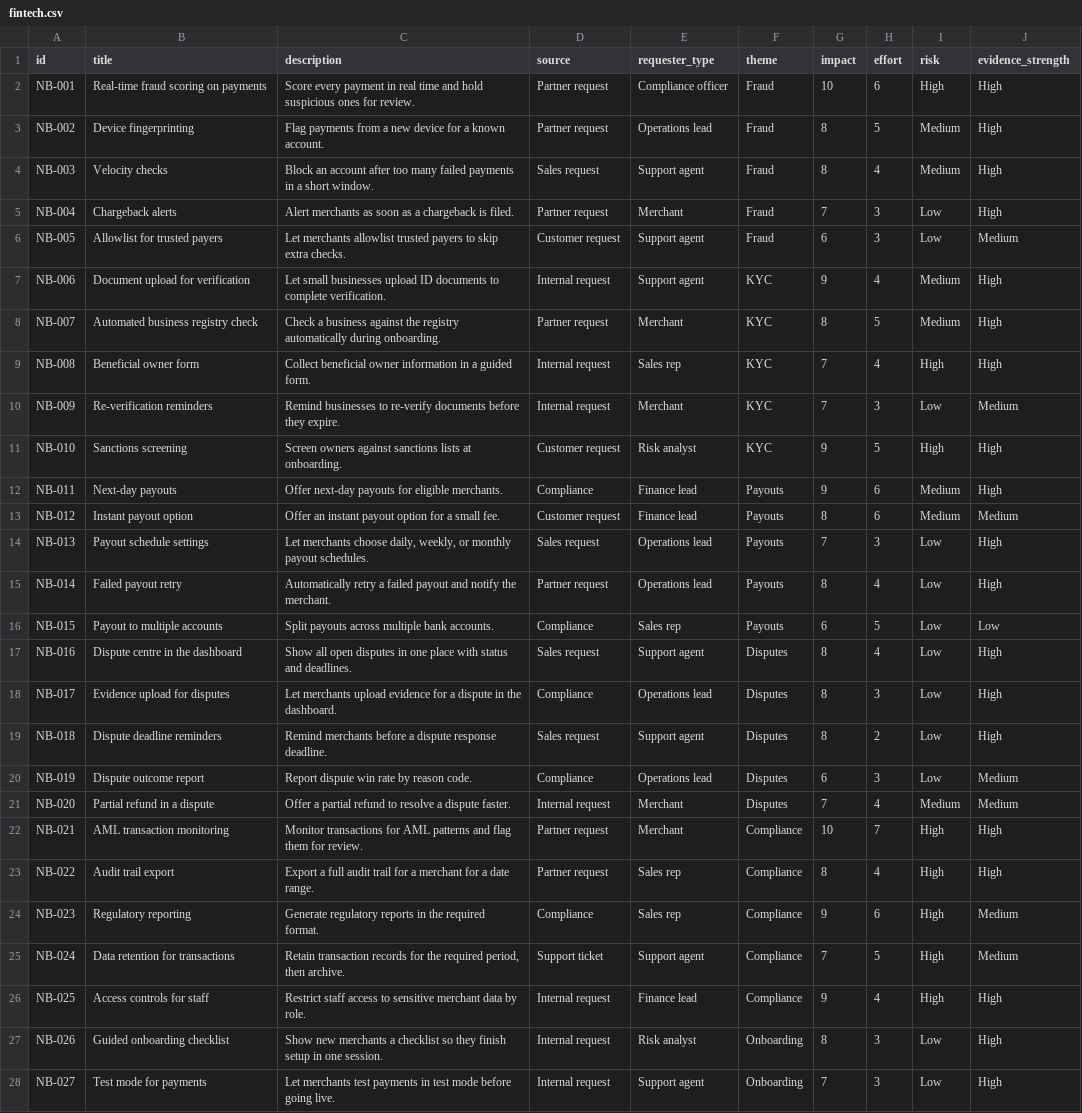
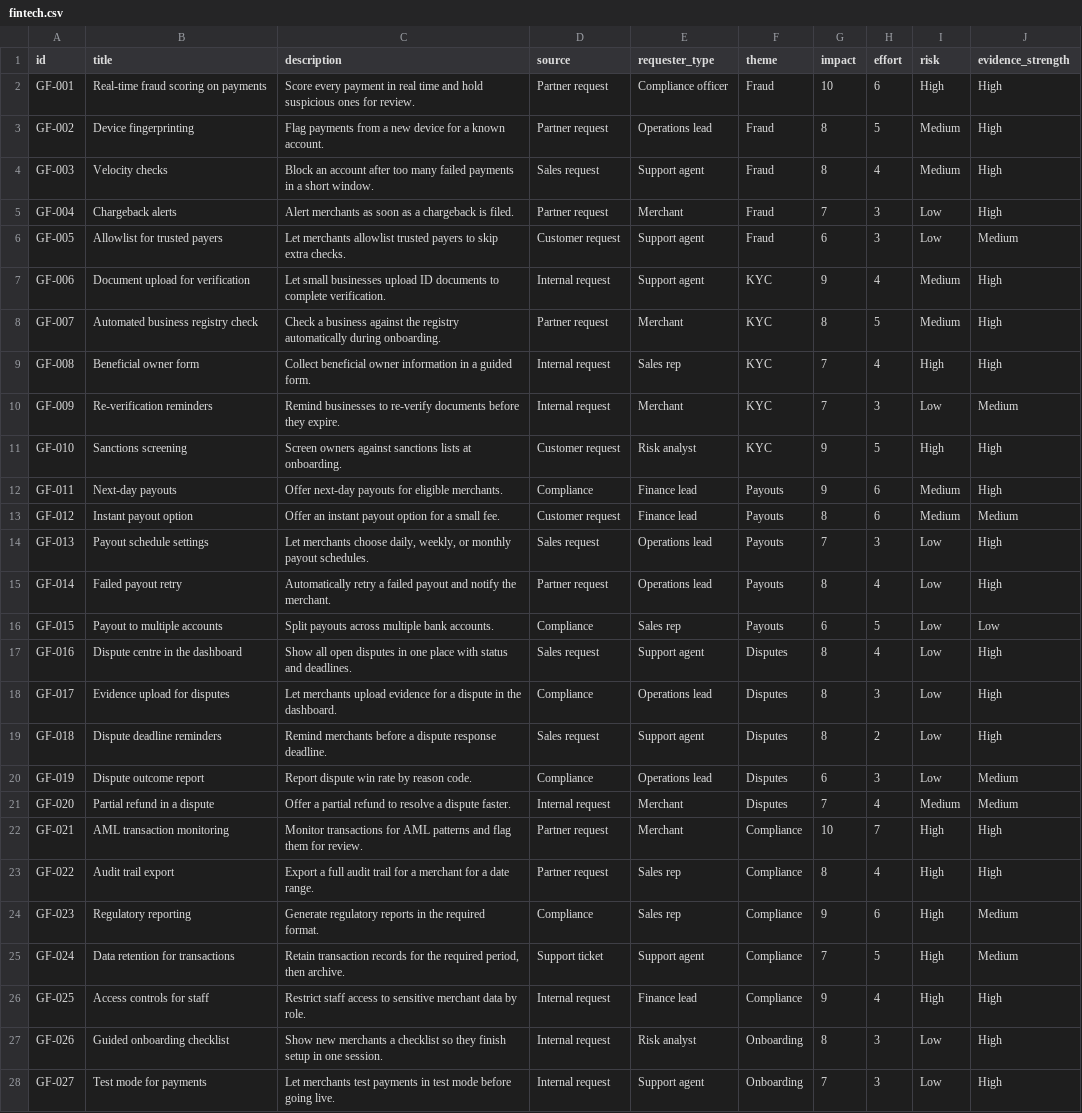
Before and after one commit to konstantin-abadjiev/triage-copilot, a CSV file: data/fintech.csv, drawn as a sheet; only a part is shown; the diff covers the shown part only; the diff names each change by its address in the sheet, - before the commit and + after, or states it on an @@ line.

```diff
--- a/data/fintech.csv
+++ b/data/fintech.csv
-A2 (id): NB-001
+A2 (id): GF-001
-A3 (id): NB-002
+A3 (id): GF-002
-A4 (id): NB-003
+A4 (id): GF-003
-A5 (id): NB-004
+A5 (id): GF-004
-A6 (id): NB-005
+A6 (id): GF-005
-A7 (id): NB-006
+A7 (id): GF-006
-A8 (id): NB-007
+A8 (id): GF-007
-A9 (id): NB-008
+A9 (id): GF-008
-A10 (id): NB-009
+A10 (id): GF-009
-A11 (id): NB-010
+A11 (id): GF-010
-A12 (id): NB-011
+A12 (id): GF-011
-A13 (id): NB-012
+A13 (id): GF-012
-A14 (id): NB-013
+A14 (id): GF-013
-A15 (id): NB-014
+A15 (id): GF-014
-A16 (id): NB-015
+A16 (id): GF-015
-A17 (id): NB-016
+A17 (id): GF-016
-A18 (id): NB-017
+A18 (id): GF-017
-A19 (id): NB-018
+A19 (id): GF-018
-A20 (id): NB-019
+A20 (id): GF-019
-A21 (id): NB-020
+A21 (id): GF-020
-A22 (id): NB-021
+A22 (id): GF-021
-A23 (id): NB-022
+A23 (id): GF-022
-A24 (id): NB-023
+A24 (id): GF-023
-A25 (id): NB-024
+A25 (id): GF-024
-A26 (id): NB-025
+A26 (id): GF-025
-A27 (id): NB-026
+A27 (id): GF-026
-A28 (id): NB-027
+A28 (id): GF-027
```
Also changed, not shown: 173 edited cells elsewhere in this file, data/ecommerce.csv, data/games.csv, 29 other files.
